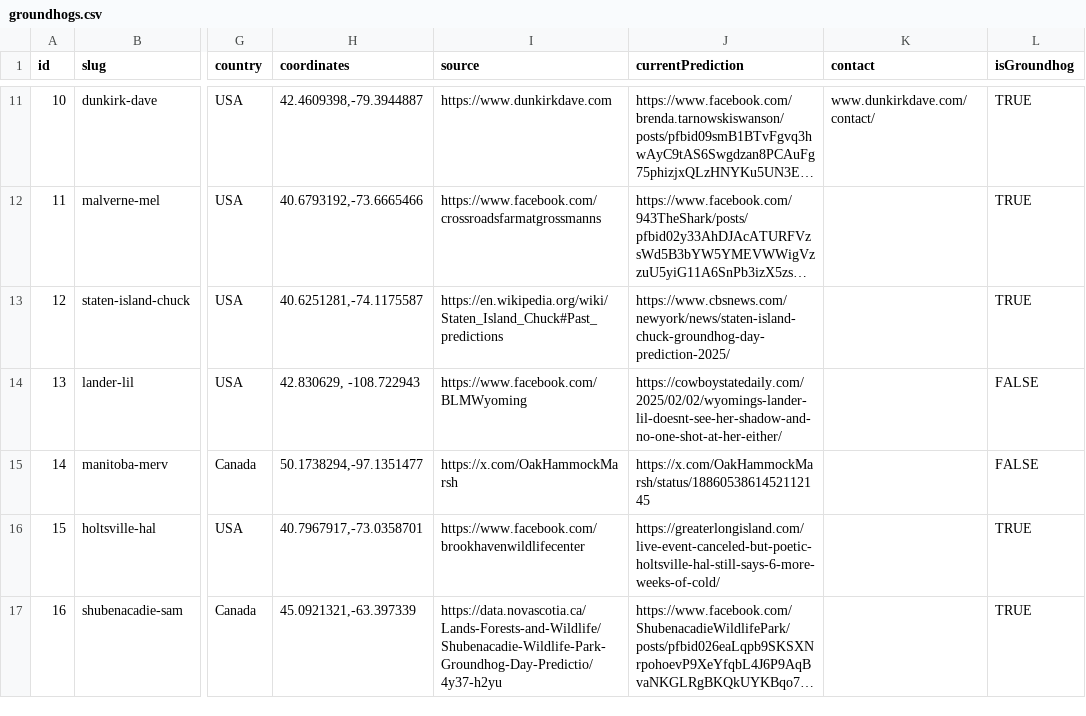
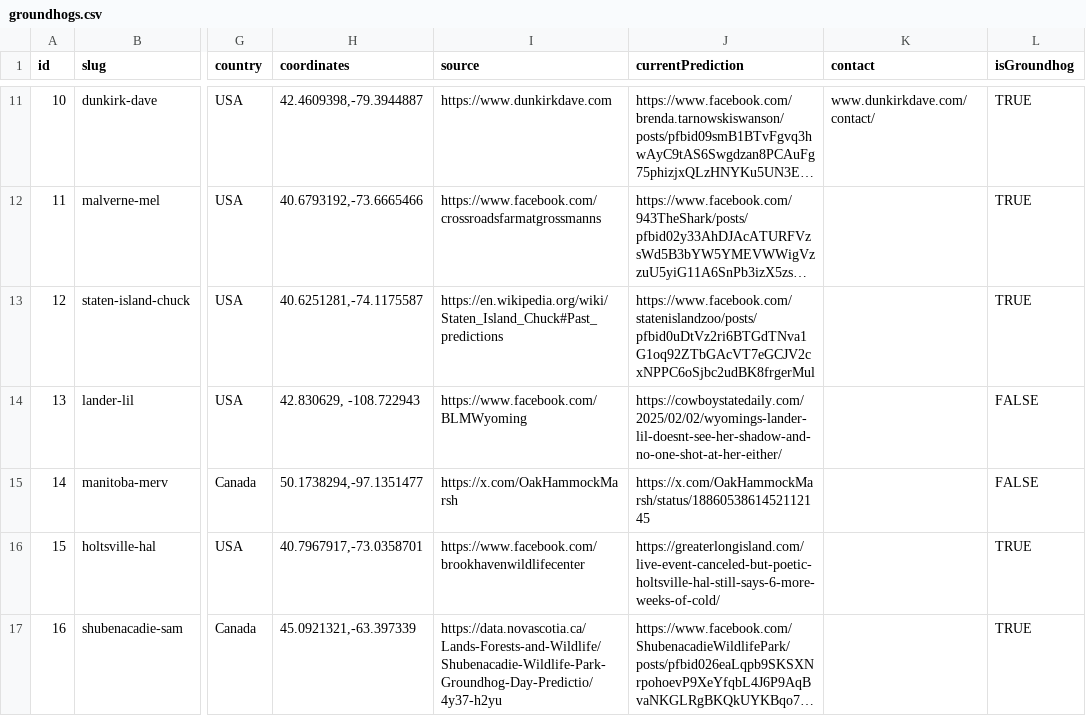
Before and after one commit to pcraig3/ghog-day, a CSV file: csv/groundhogs.csv, drawn as a sheet; only a part is shown, gaps mark what is left out; long unchanged cells end in …; the diff covers the shown part only; the diff names each change by its address in the sheet, - before the commit and + after, or states it on an @@ line.

Commit message:
Add 7 more predictions

```diff
--- a/csv/groundhogs.csv
+++ b/csv/groundhogs.csv
-J13 (currentPrediction): https://www.cbsnews.com/newyork/news/staten-island-chuck-groundhog-day-prediction-2025/
+J13 (currentPrediction): https://www.facebook.com/statenislandzoo/posts/pfbid0uDtVz2ri6BTGdTNva1G1oq92ZTbGAcVT7eGCJV2cxNPPC6oSjbc2udBK8frgerMul
```
Also changed, not shown: 4 edited cells elsewhere in this file, csv/predictions/chilly-charlie.csv, csv/predictions/dunkirk-dave.csv, 6 other files.
